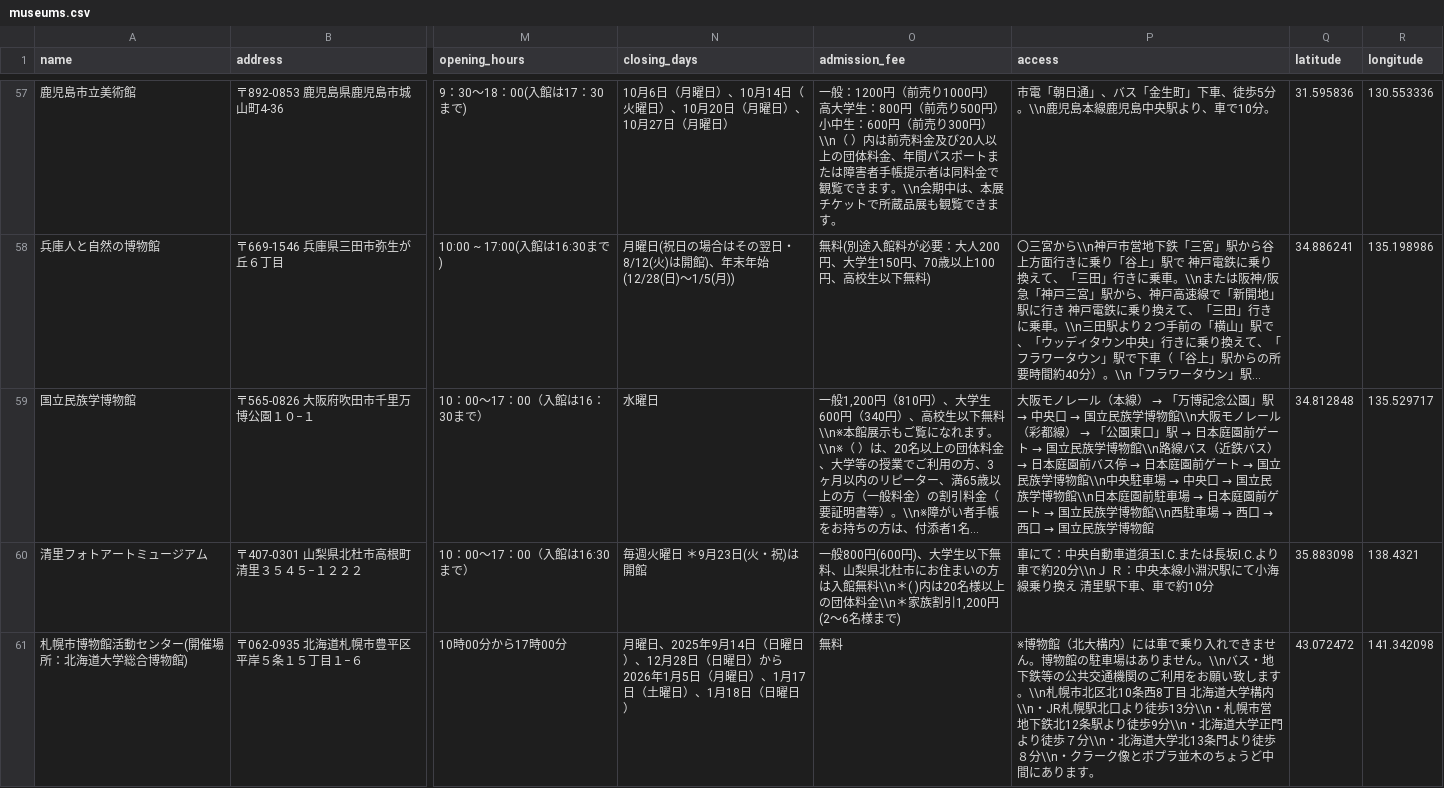
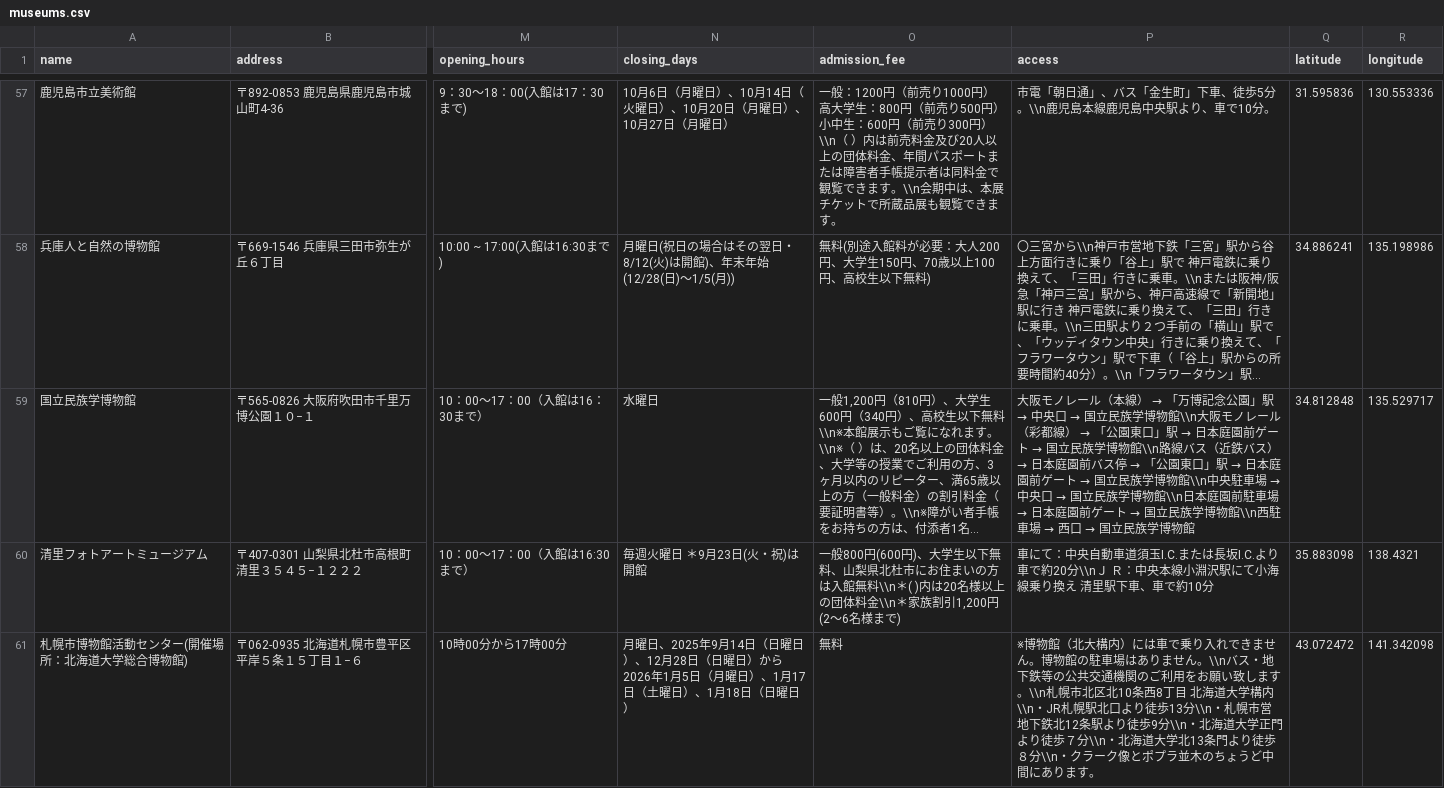
Before and after one commit to Kotaka10/museum-research-app-backend, a CSV file: backend/src/main/resources/data/museums.csv, drawn as a sheet; only a part is shown, gaps mark what is left out; long unchanged cells end in …; the diff names each change by its address in the sheet, - before the commit and + after, or states it on an @@ line.

Commit message:
国立民族学博物館のアクセス情報を修正

```diff
--- a/backend/src/main/resources/data/museums.csv
+++ b/backend/src/main/resources/data/museums.csv
@@ P59 (access): …ス停 → 日本庭園前ゲート → 国立民族学博物館\\n中央駐車場 → 中央口 → 国立民族学博物館\\n日本庭園前駐車場 → 日本庭園前ゲート → 国立民族学博物館\\n西駐車場 → 西口 → 西口… → …ス停 → 「公園東口」駅 → 日本庭園前ゲート → 国立民族学博物館\\n中央駐車場 → 中央口 → 国立民族学博物館\\n日本庭園前駐車場 → 日本庭園前ゲート → 国立民族学博物館\\n西駐車場 → 西口… @@
```
